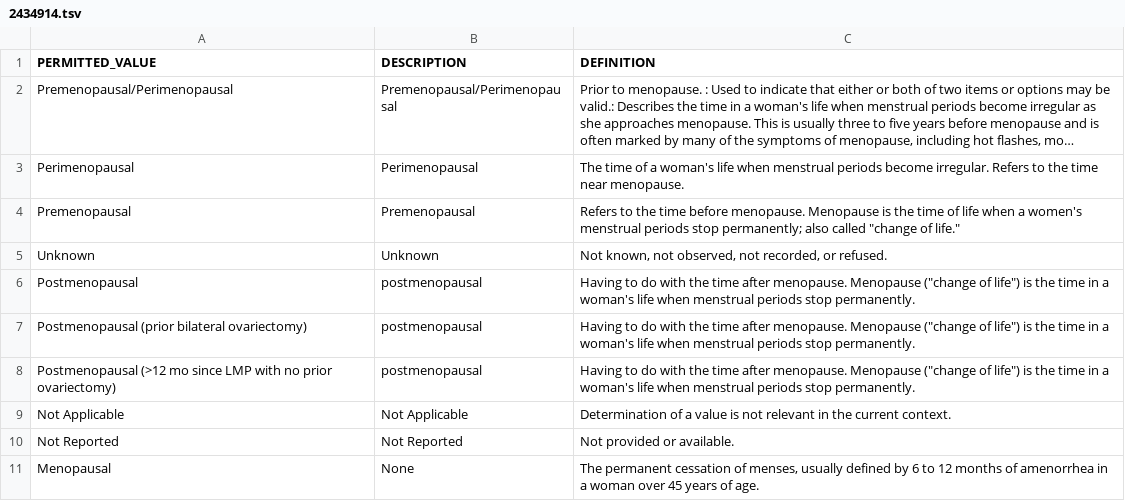
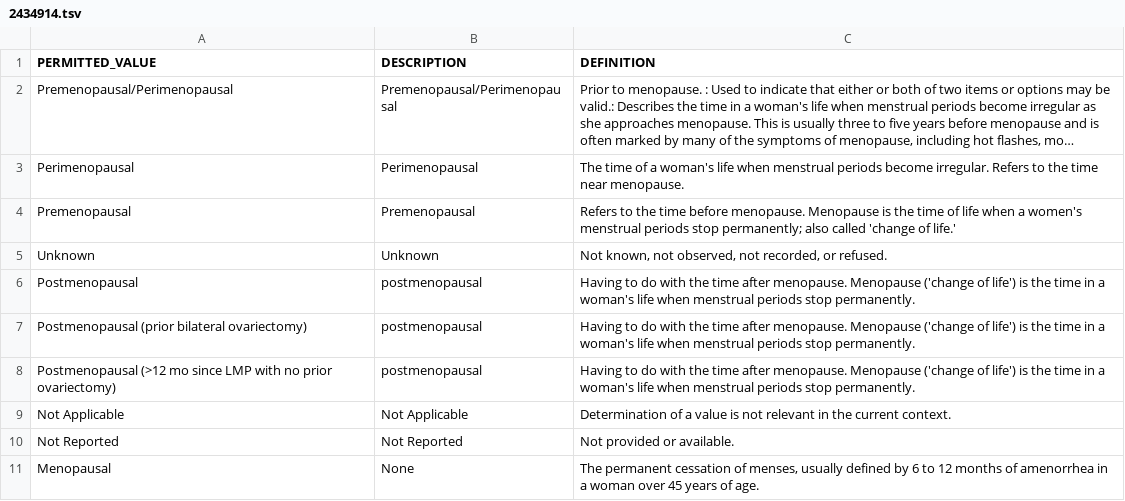
Before and after one commit to ncihtan/phase2_clinical_data_model, a TSV file: permissible_values/2434914.tsv, drawn as a sheet; long unchanged cells end in …; the diff names each change by its address in the sheet, - before the commit and + after, or states it on an @@ line.

```diff
--- a/permissible_values/2434914.tsv
+++ b/permissible_values/2434914.tsv
-C4 (DEFINITION): …also called "change of life."
+C4 (DEFINITION): …also called 'change of life.'
-C6:C8 (DEFINITION): …menopause. Menopause ("change of life") is the…
+C6:C8 (DEFINITION): …menopause. Menopause ('change of life') is the…
```
Also changed, not shown: permissible_values/13606049.tsv, permissible_values/13606067.tsv, 3 other files.
